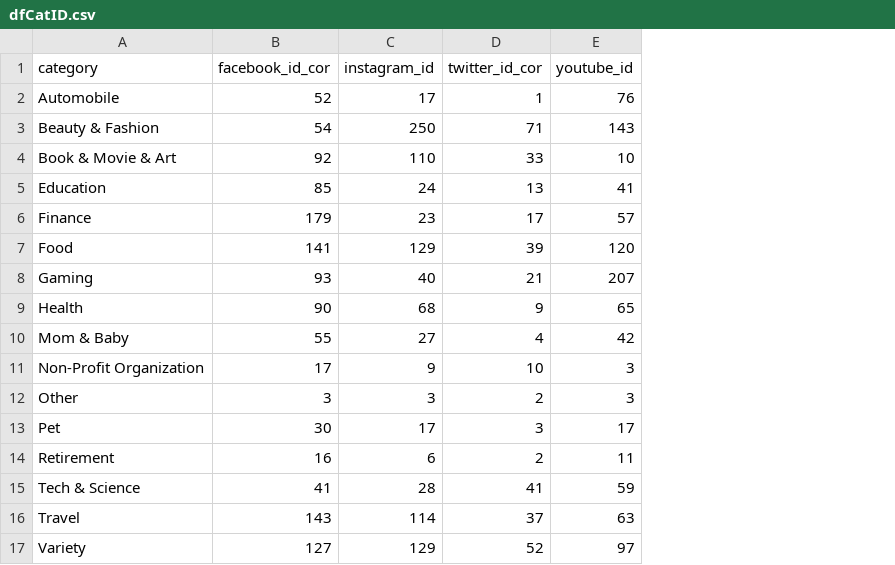
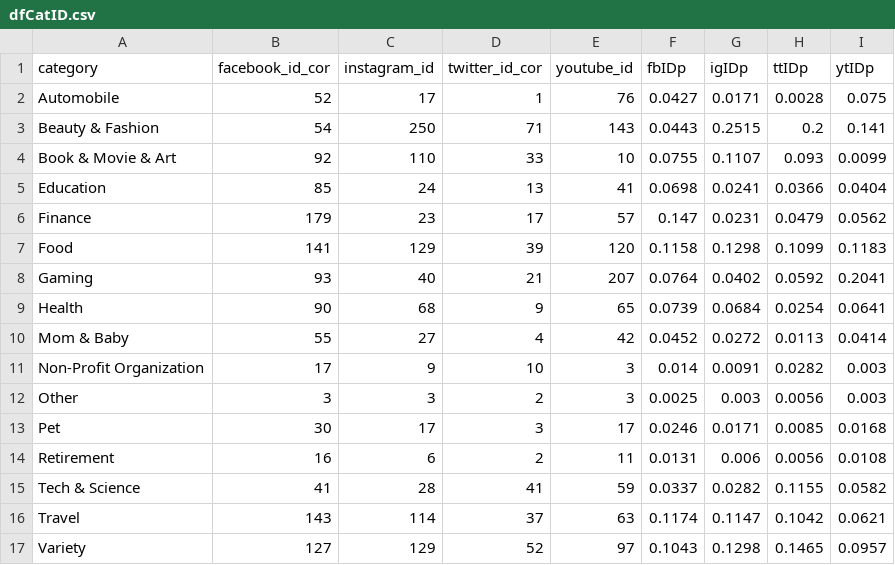
Before and after one commit to mewprakarn/Data_viz_Flask, a CSV file: static/data/dfCatID.csv, drawn as a sheet; the diff names each change by its address in the sheet, - before the commit and + after, or states it on an @@ line.

```diff
--- a/static/data/dfCatID.csv
+++ b/static/data/dfCatID.csv
+column F (fbIDp), rows 2-17: 0.0427 | 0.0443 | 0.0755 | 0.0698 | 0.147 | 0.1158 | 0.0764 | 0.0739 | 0.0452 | 0.014 | 0.0025 | 0.0246 | 0.0131 | 0.0337 | 0.1174 | 0.1043
+column G (igIDp), rows 2-17: 0.0171 | 0.2515 | 0.1107 | 0.0241 | 0.0231 | 0.1298 | 0.0402 | 0.0684 | 0.0272 | 0.0091 | 0.003 | 0.0171 | 0.006 | 0.0282 | 0.1147 | 0.1298
+column H (ttIDp), rows 2-17: 0.0028 | 0.2 | 0.093 | 0.0366 | 0.0479 | 0.1099 | 0.0592 | 0.0254 | 0.0113 | 0.0282 | 0.0056 | 0.0085 | 0.0056 | 0.1155 | 0.1042 | 0.1465
+column I (ytIDp), rows 2-17: 0.075 | 0.141 | 0.0099 | 0.0404 | 0.0562 | 0.1183 | 0.2041 | 0.0641 | 0.0414 | 0.003 | 0.003 | 0.0168 | 0.0108 | 0.0582 | 0.0621 | 0.0957
```
Also changed, not shown: 9 other files.
